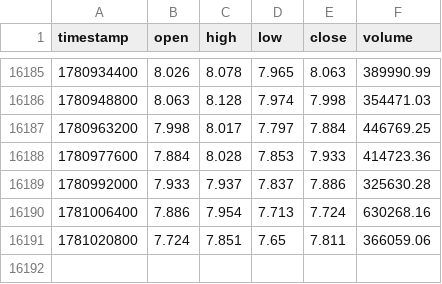
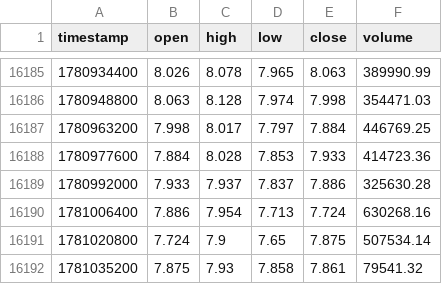
Before and after one commit to lovelori/tradesig, a CSV file: data_cache/LINK_USDT_hours_data.csv, drawn as a sheet; only a part is shown, gaps mark what is left out.

```diff
--- a/data_cache/LINK_USDT_hours_data.csv
+++ b/data_cache/LINK_USDT_hours_data.csv
@@ -16190,2 +16190,3 @@ timestamp,open,high,low,close,volume
 1781006400,7.886,7.954,7.713,7.724,630268.16
-1781020800,7.724,7.851,7.65,7.811,366059.06
+1781020800,7.724,7.9,7.65,7.875,507534.14
+1781035200,7.875,7.93,7.858,7.861,79541.32
```
Also changed, not shown: data_cache/DOGE_USDT_hours_data.csv, data_cache/LTC_USDT_hours_data.csv.
